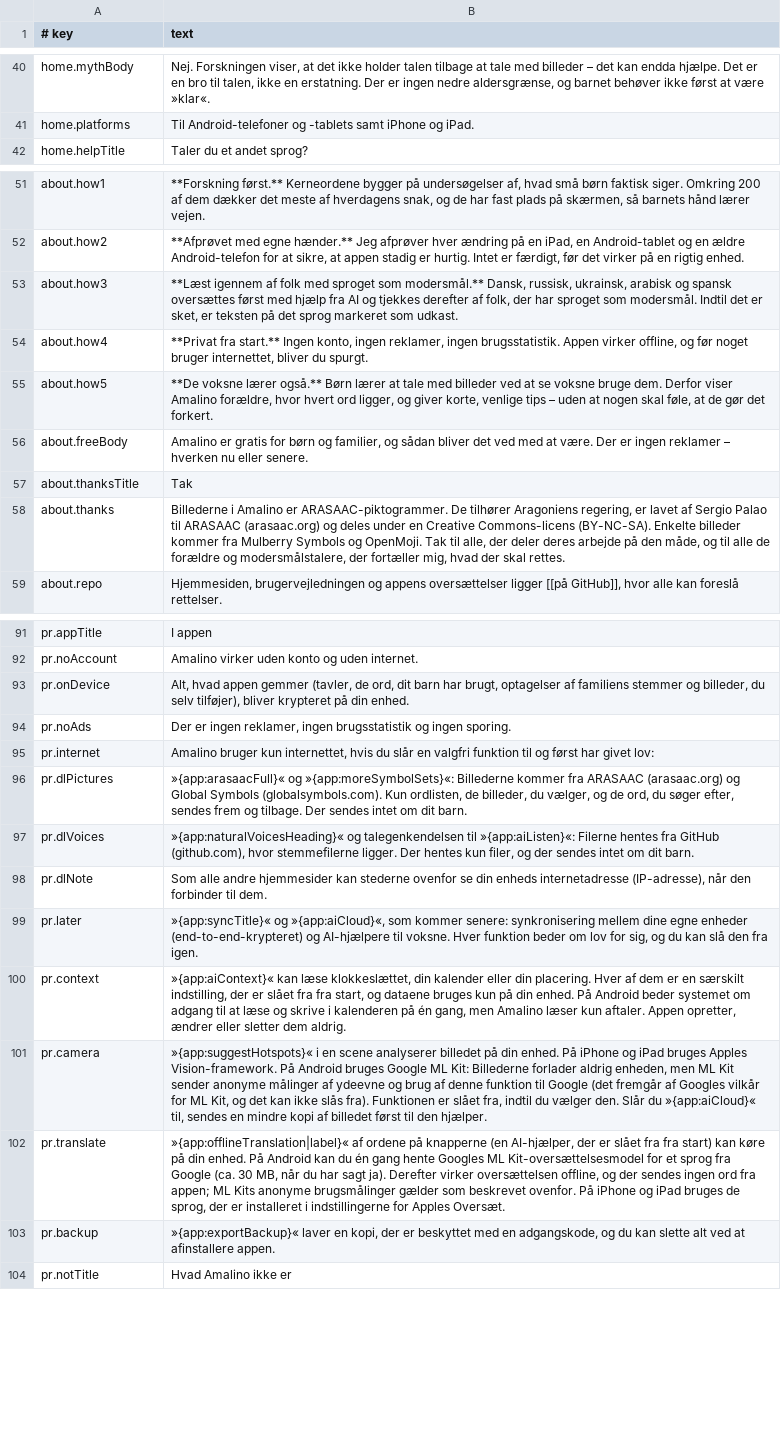
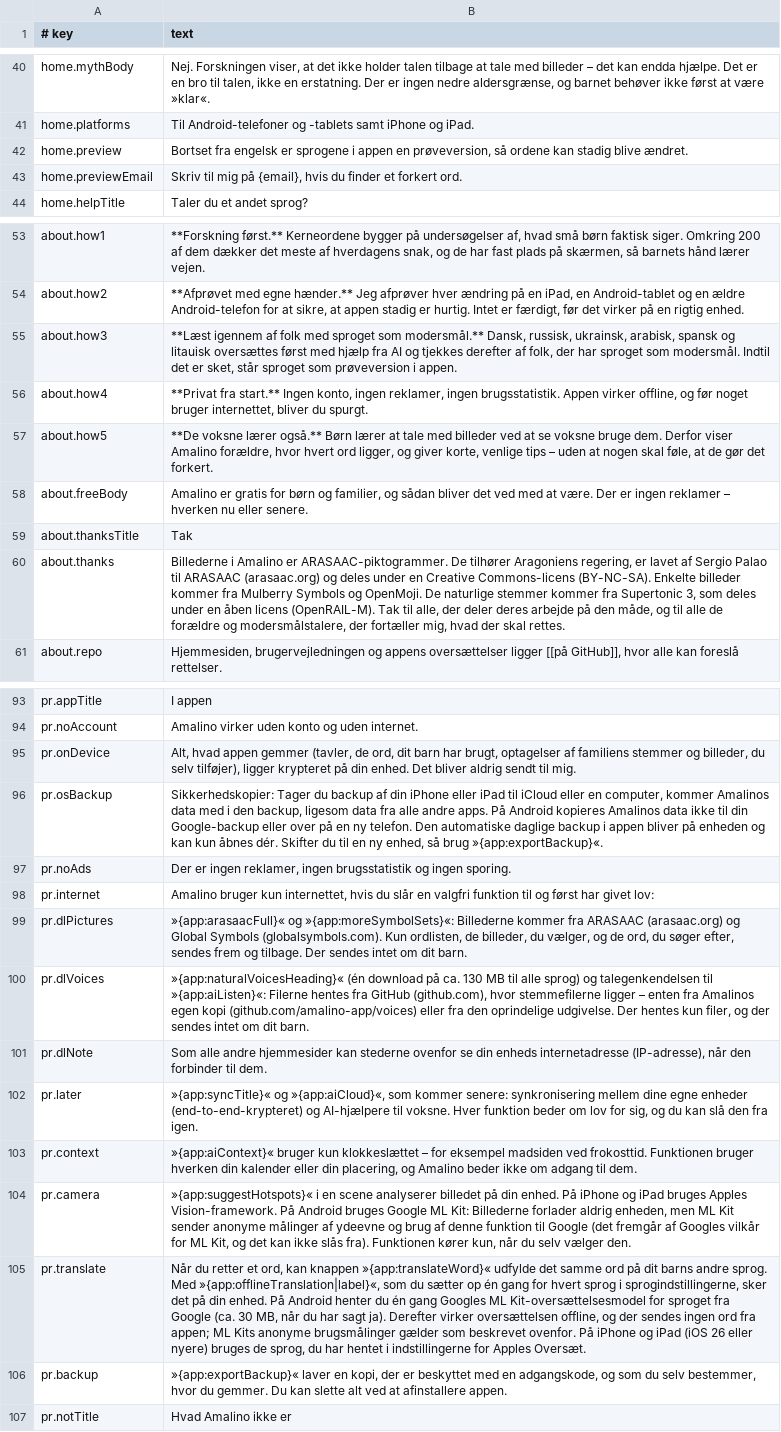
Before and after one commit to amalino-app/amalino.app, a TSV file: translations/da/website.tsv, drawn as a sheet; only a part is shown, gaps mark what is left out; addresses are those after the commit; the diff covers the shown part only; the diff names each change by its address in the sheet, - before the commit and + after, or states it on an @@ line.

Commit message:
Website follows the app: Lithuanian named, natural voices in every language, Preview note, backups as they are, time-only pages, offline translation, no calendar or location

```diff
--- a/translations/da/website.tsv
+++ b/translations/da/website.tsv
+row 42: home.preview | Bortset fra engelsk er sprogene i appen en prøveversion, så ordene kan stadig blive ændret.
+row 43: home.previewEmail | Skriv til mig på {email}, hvis du finder et forkert ord.
-B55 (text): …russisk, ukrainsk, arabisk og spansk oversættes først med hjælp fra AI og tjekkes derefter af folk, der har sproget som modersmål. Indtil det er sket, er teksten på det sprog markeret som udkast.
+B55 (text): …russisk, ukrainsk, arabisk, spansk og litauisk oversættes først med hjælp fra AI og tjekkes derefter af folk, der har sproget som modersmål. Indtil det er sket, står sproget som prøveversion i appen.
-B60 (text): …og OpenMoji. Tak til…
+B60 (text): …og OpenMoji. De naturlige stemmer kommer fra Supertonic 3, som deles under en åben licens (OpenRAIL-M). Tak til…
-B95 (text): …selv tilføjer), bliver krypteret på din enhed.
+B95 (text): …selv tilføjer), ligger krypteret på din enhed. Det bliver aldrig sendt til mig.
+row 96: pr.osBackup | Sikkerhedskopier: Tager du backup af din iPhone eller iPad til iCloud eller en computer, kommer Amalinos data med i den backup, ligesom data fra alle andre apps. På Android kopieres Amalinos data ikke til din Google-backup eller over på en ny telefon. Den automatiske daglige backup i appen bliver på enheden og kan kun åbnes dér. Skifter du til en ny enhed, så brug »{app:exportBackup}«.
-B100 (text): »{app:naturalVoicesHeading}« og talegenkendelsen til »{app:aiListen}«: Filerne hentes fra GitHub (github.com), hvor stemmefilerne ligger. Der hentes…
+B100 (text): »{app:naturalVoicesHeading}« (én download på ca. 130 MB til alle sprog) og talegenkendelsen til »{app:aiListen}«: Filerne hentes fra GitHub (github.com), hvor stemmefilerne ligger – enten fra Amalinos egen kopi (github.com/amalino-app/voices) eller fra den oprindelige udgivelse. Der hentes…
-B103 (text): »{app:aiContext}« kan læse klokkeslættet, din kalender eller din placering. Hver af dem er en særskilt indstilling, der er slået fra fra start, og dataene bruges kun på din enhed. På Android beder systemet om adgang til at læse og skrive i kalenderen på én gang, men Amalino læser kun aftaler. Appen opretter, ændrer eller sletter dem aldrig.
+B103 (text): »{app:aiContext}« bruger kun klokkeslættet – for eksempel madsiden ved frokosttid. Funktionen bruger hverken din kalender eller din placering, og Amalino beder ikke om adgang til dem.
-B104 (text): …fra). Funktionen er slået fra, indtil du vælger den. Slår du »{app:aiCloud}« til, sendes en mindre kopi af billedet først til den hjælper.
+B104 (text): …fra). Funktionen kører kun, når du selv vælger den.
-B105 (text): »{app:offlineTranslation|label}« af ordene på knapperne (en AI-hjælper, der er slået fra fra start) kan køre på din enhed. På Android kan du én gang hente Googles ML Kit-oversættelsesmodel for et sprog fra Google (ca. 30 MB, når du har sagt ja). Derefter virker oversættelsen offline, og der sendes ingen ord fra appen; ML Kits anonyme brugsmålinger gælder som beskrevet ovenfor. På iPhone og iPad bruges de sprog, der er installeret i indstillingerne…
+B105 (text): Når du retter et ord, kan knappen »{app:translateWord}« udfylde det samme ord på dit barns andre sprog. Med »{app:offlineTranslation|label}«, som du sætter op én gang for hvert sprog i sprogindstillingerne, sker det på din enhed. På Android henter du én gang Googles ML Kit-oversættelsesmodel for sproget fra Google (ca. 30 MB, når du har sagt ja). Derefter virker oversættelsen offline, og der sendes ingen ord fra appen; ML Kits anonyme brugsmålinger gælder som beskrevet ovenfor. På iPhone og iPad (iOS 26 eller nyere) bruges de sprog, du har hentet i indstillingerne…
-B106 (text): …adgangskode, og du kan slette…
+B106 (text): …adgangskode, og som du selv bestemmer, hvor du gemmer. Du kan slette…
```
Also changed, not shown: 5 edited cells elsewhere in this file, translations/ar/website.tsv, translations/en/website.tsv, 5 other files.
